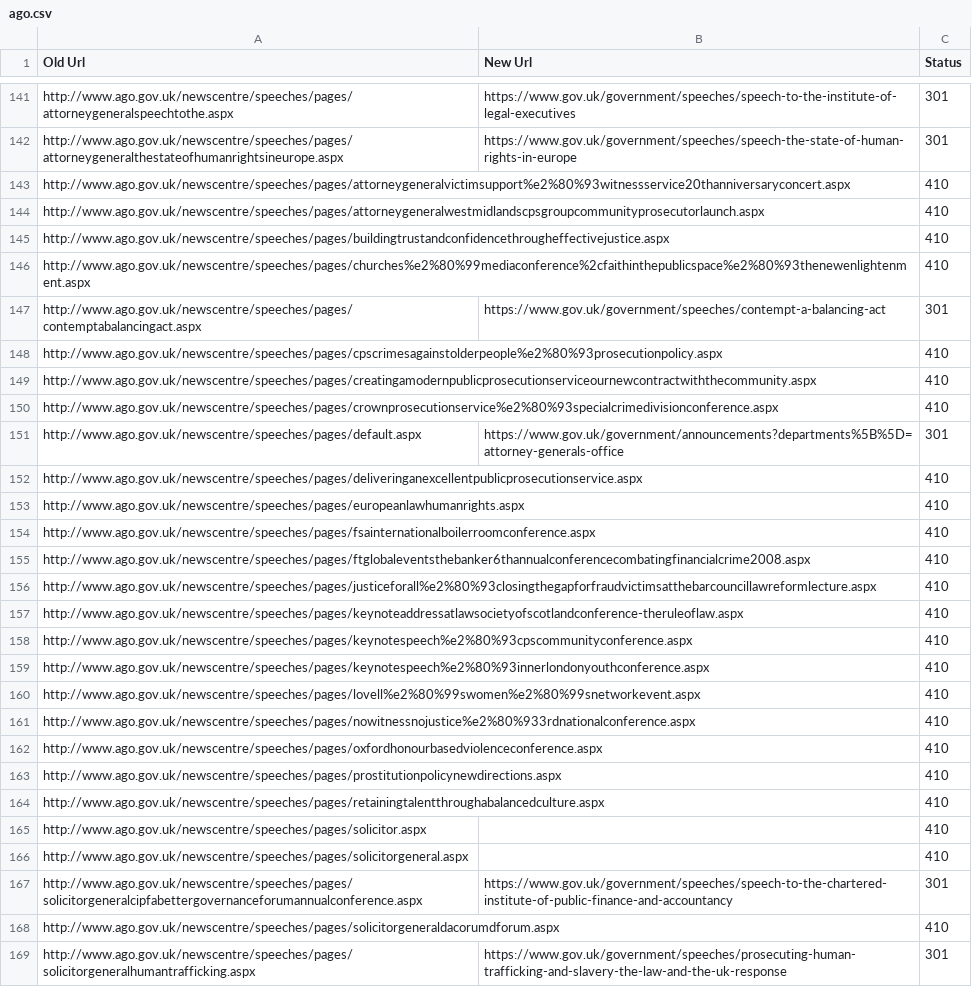
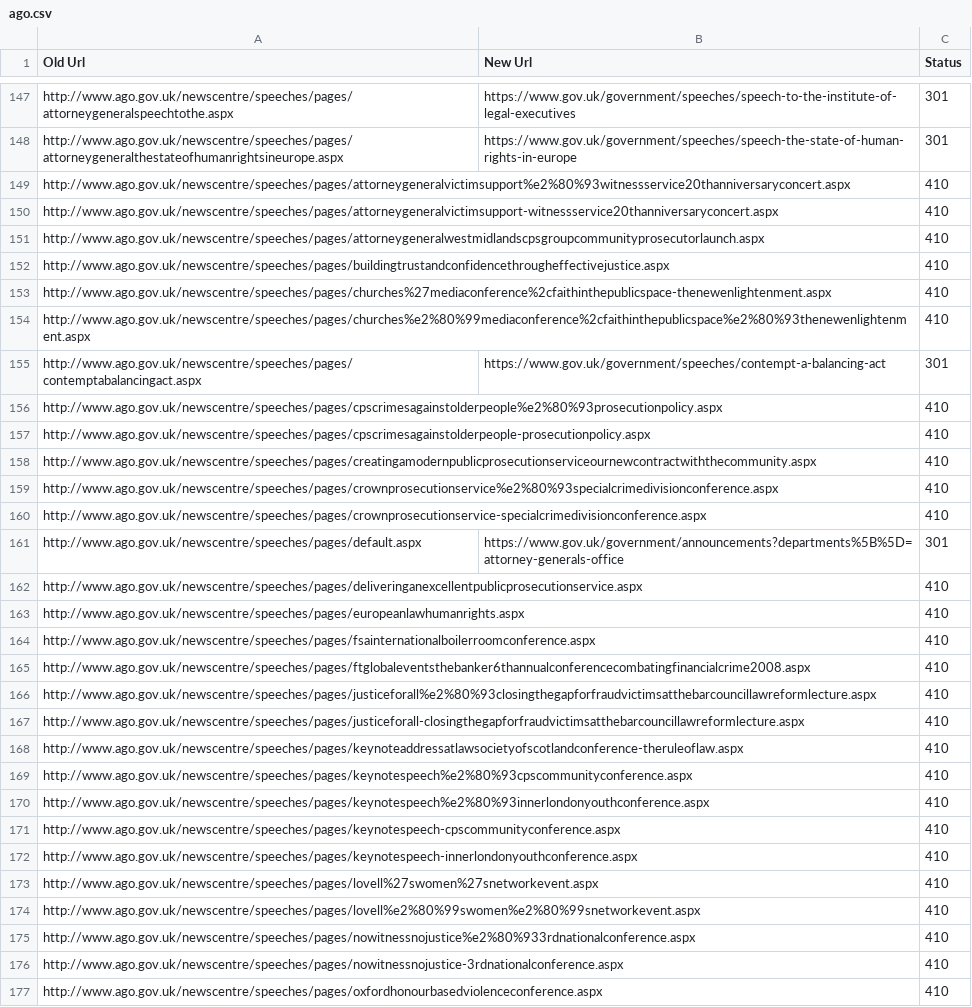
Before and after one commit to alphagov/transition-config, a CSV file: data/mappings/ago.csv, drawn as a sheet; only a part is shown, gaps mark what is left out; the shorter side is filled out with more unchanged rows; the diff covers the shown part only; the diff names each change by its address in the sheet, - before the commit and + after, or states it on an @@ line.

Commit message:
New AGO mappings from munge process

```diff
--- a/data/mappings/ago.csv
+++ b/data/mappings/ago.csv
+row 150: http://www.ago.gov.uk/newscentre/speeches/pages/attorneygeneralvictimsupport-witnessservice20thanniversaryconcert.aspx |  | 410
+row 153: http://www.ago.gov.uk/newscentre/speeches/pages/churches%27mediaconference%2cfaithinthepublicspace-thenewenlightenment.aspx |  | 410
+row 157: http://www.ago.gov.uk/newscentre/speeches/pages/cpscrimesagainstolderpeople-prosecutionpolicy.aspx |  | 410
+row 160: http://www.ago.gov.uk/newscentre/speeches/pages/crownprosecutionservice-specialcrimedivisionconference.aspx |  | 410
+row 167: http://www.ago.gov.uk/newscentre/speeches/pages/justiceforall-closingthegapforfraudvictimsatthebarcouncillawreformlecture.aspx |  | 410
+row 171: http://www.ago.gov.uk/newscentre/speeches/pages/keynotespeech-cpscommunityconference.aspx |  | 410
+row 172: http://www.ago.gov.uk/newscentre/speeches/pages/keynotespeech-innerlondonyouthconference.aspx |  | 410
+row 173: http://www.ago.gov.uk/newscentre/speeches/pages/lovell%27swomen%27snetworkevent.aspx |  | 410
+row 176: http://www.ago.gov.uk/newscentre/speeches/pages/nowitnessnojustice-3rdnationalconference.aspx |  | 410
```
Also changed, not shown: 9 added rows elsewhere in this file.
